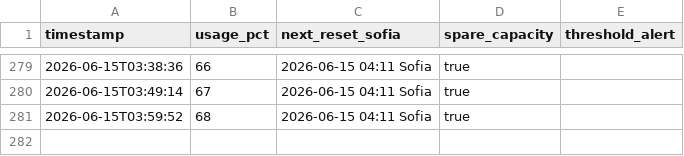
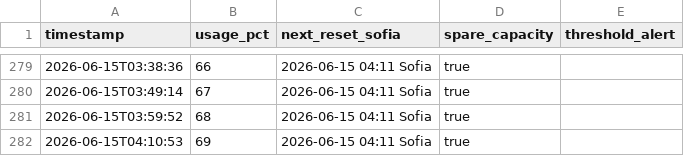
Before and after one commit to bot-io/programming, a CSV file: docs/Hermes/status/usage-history.csv, drawn as a sheet; only a part is shown, gaps mark what is left out; the diff names each change by its address in the sheet, - before the commit and + after, or states it on an @@ line.

```diff
--- a/docs/Hermes/status/usage-history.csv
+++ b/docs/Hermes/status/usage-history.csv
+row 282: 2026-06-15T04:10:53 | 69 | 2026-06-15 04:11 Sofia | true
```
Also changed, not shown: 3 other files.
